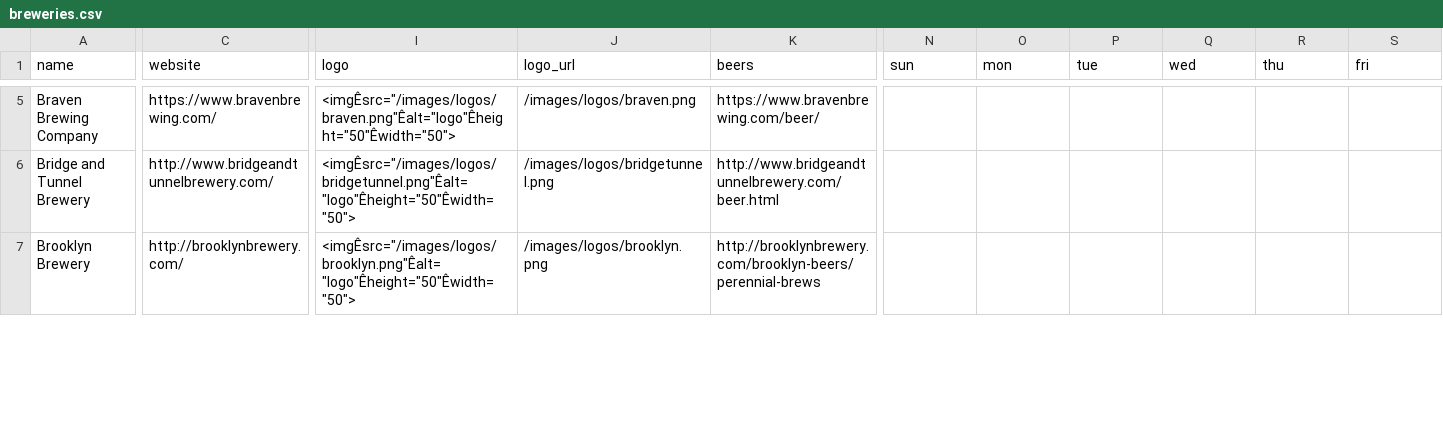
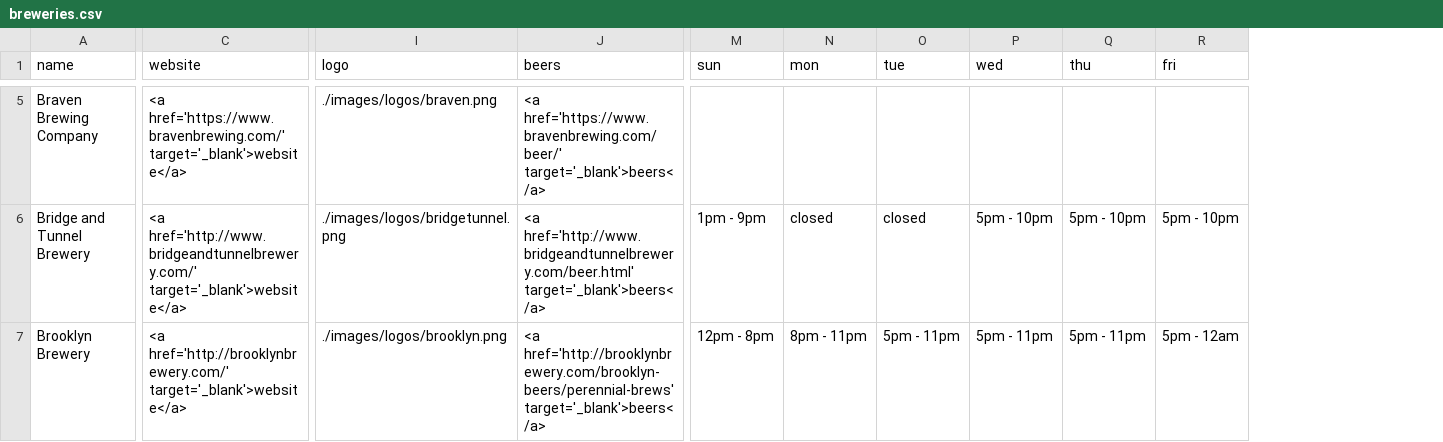
Before and after one commit to kerrygathers/nycbrew, a CSV file: data/breweries.csv, drawn as a sheet; only a part is shown, gaps mark what is left out; removed rows and columns are numbered as before the commit, all else as after; the diff covers the shown part only; the diff names each change by its address in the sheet, - before the commit and + after, or states it on an @@ line.

Commit message:
Add logos to info panel

```diff
--- a/data/breweries.csv
+++ b/data/breweries.csv
-column J (logo_url), rows 5-7: /images/logos/braven.png | /images/logos/bridgetunnel.png | /images/logos/brooklyn.png
-C5 (website): https://www.bravenbrewing.com/
+C5 (website): <a href='https://www.bravenbrewing.com/' target='_blank'>website</a>
-I5 (logo): <imgÊsrc="/images/logos/braven.png"Êalt="logo"Êheight="50"Êwidth="50">
+I5 (logo): ./images/logos/braven.png
-J5 (beers): https://www.bravenbrewing.com/beer/
+J5 (beers): <a href='https://www.bravenbrewing.com/beer/' target='_blank'>beers</a>
-C6 (website): http://www.bridgeandtunnelbrewery.com/
+C6 (website): <a href='http://www.bridgeandtunnelbrewery.com/' target='_blank'>website</a>
-I6 (logo): <imgÊsrc="/images/logos/bridgetunnel.png"Êalt="logo"Êheight="50"Êwidth="50">
+I6 (logo): ./images/logos/bridgetunnel.png
-J6 (beers): http://www.bridgeandtunnelbrewery.com/beer.html
+J6 (beers): <a href='http://www.bridgeandtunnelbrewery.com/beer.html' target='_blank'>beers</a>
-M6 (sun): (empty)
+M6 (sun): 1pm - 9pm
-N6 (mon): (empty)
+N6 (mon): closed
-O6 (tue): (empty)
+O6 (tue): closed
-P6 (wed): (empty)
+P6 (wed): 5pm - 10pm
-Q6 (thu): (empty)
+Q6 (thu): 5pm - 10pm
-R6 (fri): (empty)
+R6 (fri): 5pm - 10pm
-C7 (website): http://brooklynbrewery.com/
+C7 (website): <a href='http://brooklynbrewery.com/' target='_blank'>website</a>
-I7 (logo): <imgÊsrc="/images/logos/brooklyn.png"Êalt="logo"Êheight="50"Êwidth="50">
+I7 (logo): ./images/logos/brooklyn.png
-J7 (beers): http://brooklynbrewery.com/brooklyn-beers/perennial-brews
+J7 (beers): <a href='http://brooklynbrewery.com/brooklyn-beers/perennial-brews' target='_blank'>beers</a>
-M7 (sun): (empty)
+M7 (sun): 12pm - 8pm
-N7 (mon): (empty)
+N7 (mon): 8pm - 11pm
-O7 (tue): (empty)
+O7 (tue): 5pm - 11pm
-P7 (wed): (empty)
+P7 (wed): 5pm - 11pm
-Q7 (thu): (empty)
+Q7 (thu): 5pm - 11pm
-R7 (fri): (empty)
+R7 (fri): 5pm - 12am
```
Also changed, not shown: 148 edited cells elsewhere in this file, 10 other files.
